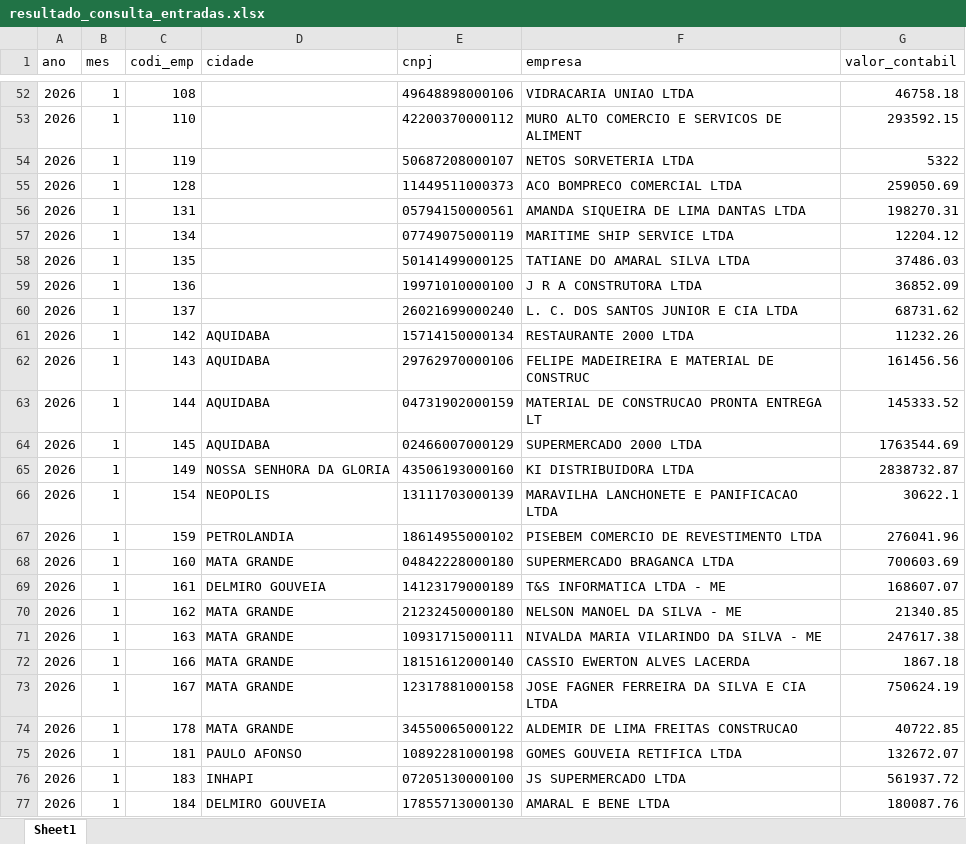
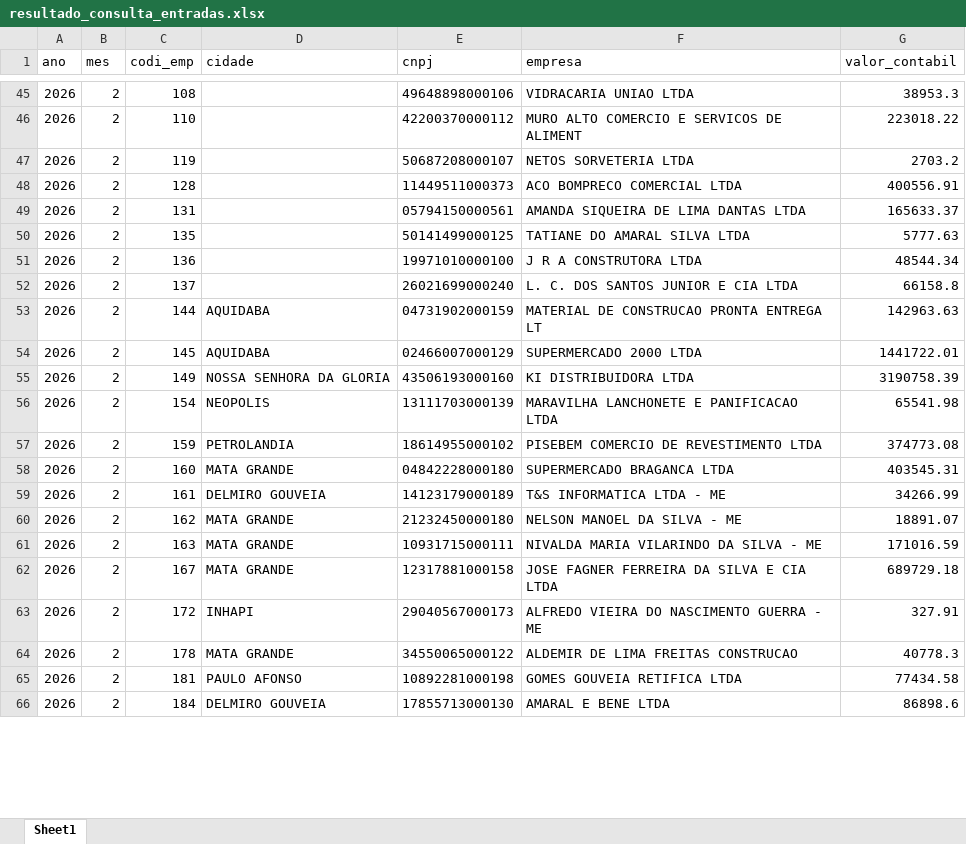
Before and after one commit to jhenifferanalisegroup/Monitoramento-de-crescimento-de-empresas, an Excel workbook: resultado_consulta_entradas.xlsx, sheet Sheet1, drawn as a sheet; only a part is shown, gaps mark what is left out; values as stored, in another font and other column widths than the file's, no borders; removed rows and columns are numbered as before the commit, all else as after; the diff covers the shown part only; the diff names each change by its address in the sheet, - before the commit and + after, or states it on an @@ line.

```diff
--- a/resultado_consulta_entradas.xlsx (sheet Sheet1)
+++ b/resultado_consulta_entradas.xlsx (sheet Sheet1)
-B45:B49 (mes): 1
+B45:B49 (mes): 2
-G45 (valor_contabil): 46758.18
+G45 (valor_contabil): 38953.3
-G46 (valor_contabil): 293592.15
+G46 (valor_contabil): 223018.22
-G47 (valor_contabil): 5322
+G47 (valor_contabil): 2703.2
-G48 (valor_contabil): 259050.69
+G48 (valor_contabil): 400556.91
-G49 (valor_contabil): 198270.31
+G49 (valor_contabil): 165633.37
-row 57: 2026 | 1 | 134 |  | 07749075000119 | MARITIME SHIP SERVICE LTDA | 12204.12
-B50:B52 (mes): 1
+B50:B52 (mes): 2
-G50 (valor_contabil): 37486.03
+G50 (valor_contabil): 5777.63
-G51 (valor_contabil): 36852.09
+G51 (valor_contabil): 48544.34
-G52 (valor_contabil): 68731.62
+G52 (valor_contabil): 66158.8
-row 61: 2026 | 1 | 142 | AQUIDABA | 15714150000134 | RESTAURANTE 2000 LTDA | 11232.26
-row 62: 2026 | 1 | 143 | AQUIDABA | 29762970000106 | FELIPE MADEIREIRA E MATERIAL DE CONSTRUC | 161456.56
-B53:B61 (mes): 1
+B53:B61 (mes): 2
-G53 (valor_contabil): 145333.52
+G53 (valor_contabil): 142963.63
-G54 (valor_contabil): 1763544.69
+G54 (valor_contabil): 1441722.01
-G55 (valor_contabil): 2838732.87
+G55 (valor_contabil): 3190758.39
-G56 (valor_contabil): 30622.1
+G56 (valor_contabil): 65541.98
-G57 (valor_contabil): 276041.96
+G57 (valor_contabil): 374773.08
-G58 (valor_contabil): 700603.69
+G58 (valor_contabil): 403545.31
-G59 (valor_contabil): 168607.07
+G59 (valor_contabil): 34266.99
-G60 (valor_contabil): 21340.85
+G60 (valor_contabil): 18891.07
-G61 (valor_contabil): 247617.38
+G61 (valor_contabil): 171016.59
-row 72: 2026 | 1 | 166 | MATA GRANDE | 18151612000140 | CASSIO EWERTON ALVES LACERDA | 1867.18
-B62 (mes): 1
+B62 (mes): 2
-G62 (valor_contabil): 750624.19
+G62 (valor_contabil): 689729.18
+row 63: 2026 | 2 | 172 | INHAPI | 29040567000173 | ALFREDO VIEIRA DO NASCIMENTO GUERRA - ME | 327.91
-B64:B65 (mes): 1
+B64:B65 (mes): 2
-G64 (valor_contabil): 40722.85
+G64 (valor_contabil): 40778.3
-G65 (valor_contabil): 132672.07
+G65 (valor_contabil): 77434.58
-row 76: 2026 | 1 | 183 | INHAPI | 07205130000100 | JS SUPERMERCADO LTDA | 561937.72
-B66 (mes): 1
+B66 (mes): 2
-G66 (valor_contabil): 180087.76
+G66 (valor_contabil): 86898.6
```
Also changed, not shown: 19 added rows, 46 removed rows and 442 edited cells elsewhere in this sheet, resultado_consulta_empresas.xlsx, 9 other files.
